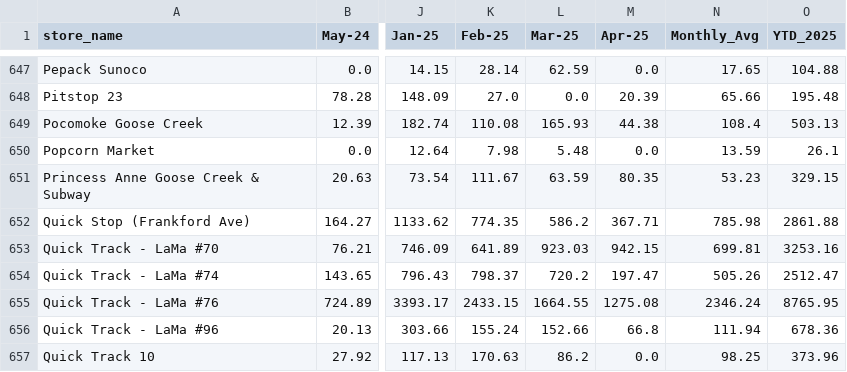
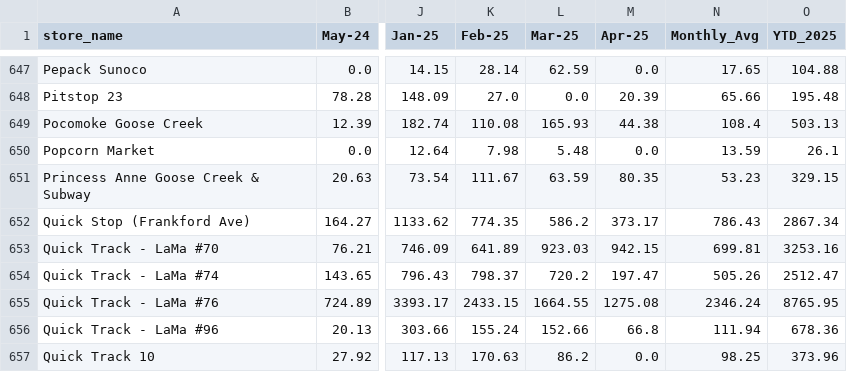
Before and after one commit to bradbishop1978/store-search-app, a CSV file: performancedata.csv, drawn as a sheet; only a part is shown, gaps mark what is left out; the diff names each change by its address in the sheet, - before the commit and + after, or states it on an @@ line.

Commit message:
Update performance data 2025-04-22

```diff
--- a/performancedata.csv
+++ b/performancedata.csv
-M652 (Apr-25): 367.71
+M652 (Apr-25): 373.17
-N652 (Monthly_Avg): 785.98
+N652 (Monthly_Avg): 786.43
-O652 (YTD_2025): 2861.88
+O652 (YTD_2025): 2867.34
```
